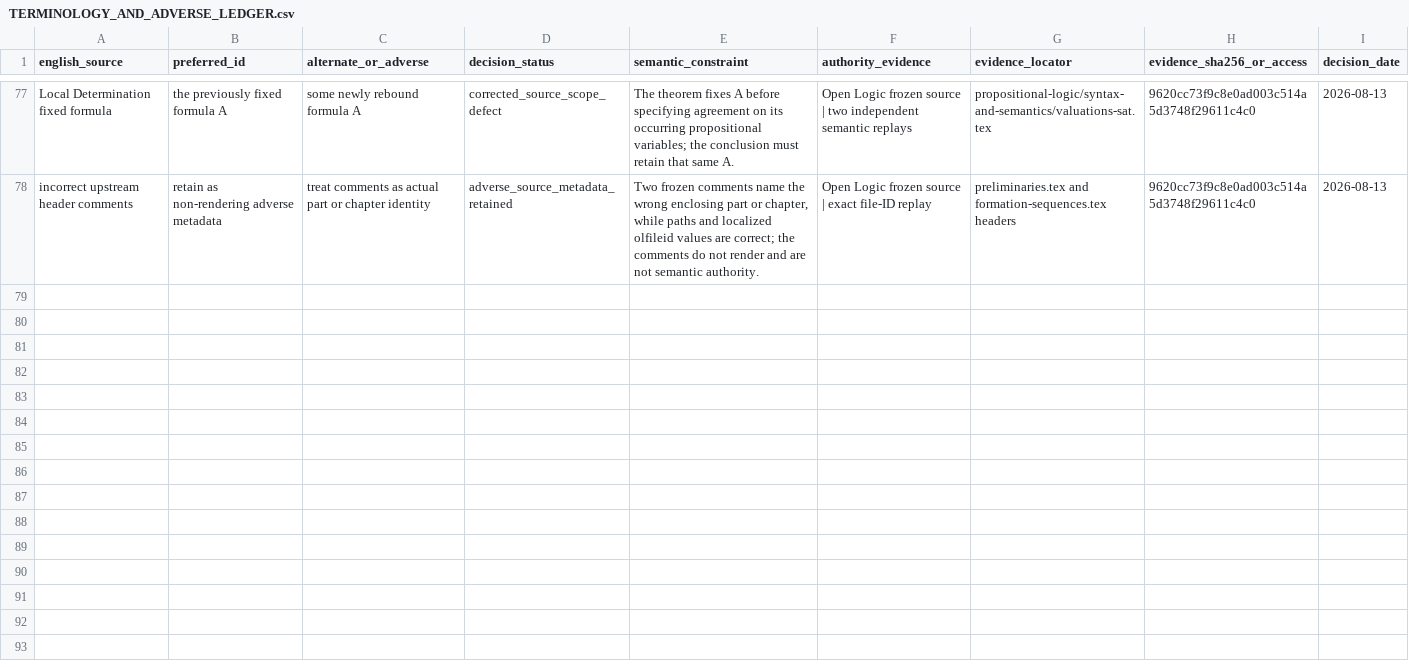
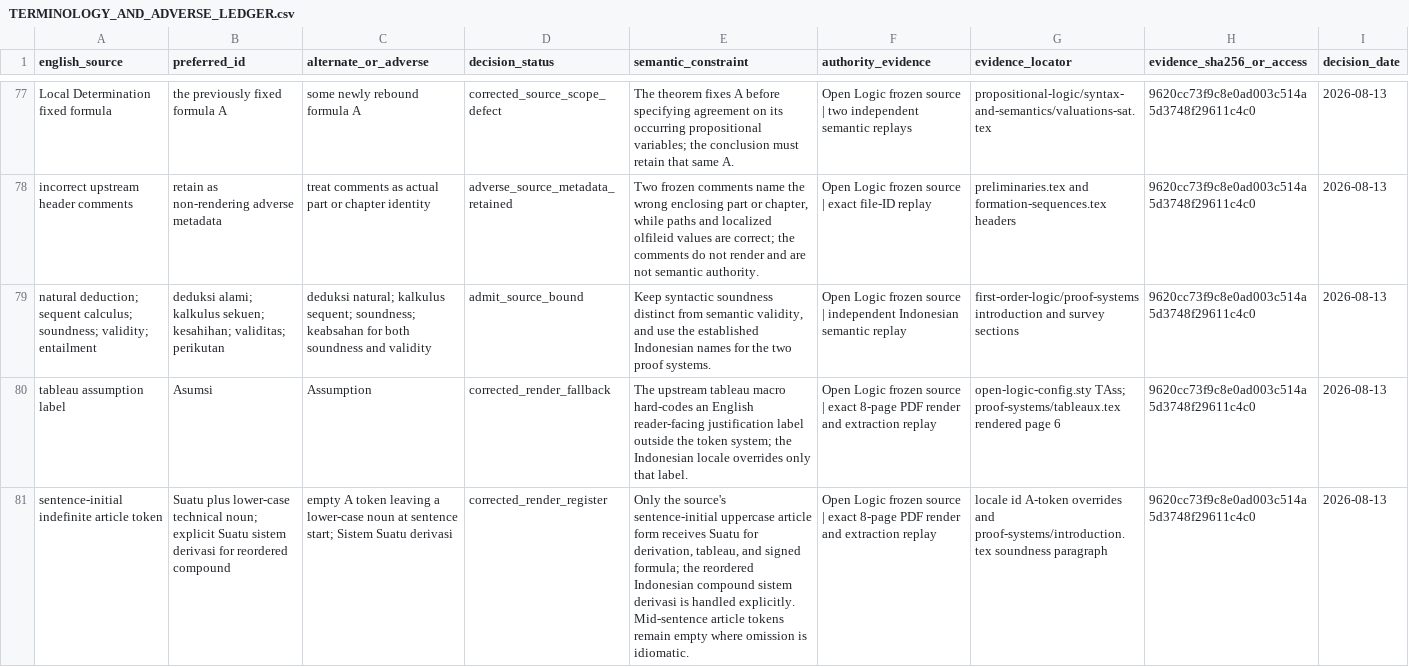
Before and after one commit to KokunoYumeto/OpenLogic, a CSV file: locale/id/TERMINOLOGY_AND_ADVERSE_LEDGER.csv, drawn as a sheet; only a part is shown, gaps mark what is left out; the diff names each change by its address in the sheet, - before the commit and + after, or states it on an @@ line.

Commit message:
Add Indonesian proof systems overview

```diff
--- a/locale/id/TERMINOLOGY_AND_ADVERSE_LEDGER.csv
+++ b/locale/id/TERMINOLOGY_AND_ADVERSE_LEDGER.csv
+row 79: natural deduction; sequent calculus; soundness; validity; entailment | deduksi alami; kalkulus sekuen; kesahihan; validitas; perikutan | deduksi natural; kalkulus sequent; soundness; keabsahan for both soundness and validity | admit_source_bound | Keep syntactic soundness distinct from semantic validity, and use the established Indonesian names for the two proof systems. | Open Logic frozen source | independent Indonesian semantic replay | first-order-logic/proof-systems introduction and survey sections | 9620cc73f9c8e0ad003c514a5d3748f29611c4c0 | 2026-08-13
+row 80: tableau assumption label | Asumsi | Assumption | corrected_render_fallback | The upstream tableau macro hard-codes an English reader-facing justification label outside the token system; the Indonesian locale overrides only that label. | Open Logic frozen source | exact 8-page PDF render and extraction replay | open-logic-config.sty TAss; proof-systems/tableaux.tex rendered page 6 | 9620cc73f9c8e0ad003c514a5d3748f29611c4c0 | 2026-08-13
+row 81: sentence-initial indefinite article token | Suatu plus lower-case technical noun; explicit Suatu sistem derivasi for reordered compound | empty A token leaving a lower-case noun at sentence start; Sistem Suatu derivasi | corrected_render_register | Only the source's sentence-initial uppercase article form receives Suatu for derivation, tableau, and signed formula; the reordered Indonesian compound sistem derivasi is handled explicitly. Mid-sentence article tokens remain empty where omission is idiomatic. | Open Logic frozen source | exact 8-page PDF render and extraction replay | locale id A-token overrides and proof-systems/introduction.tex soundness paragraph | 9620cc73f9c8e0ad003c514a5d3748f29611c4c0 | 2026-08-13
```
Also changed, not shown: 13 other files.
